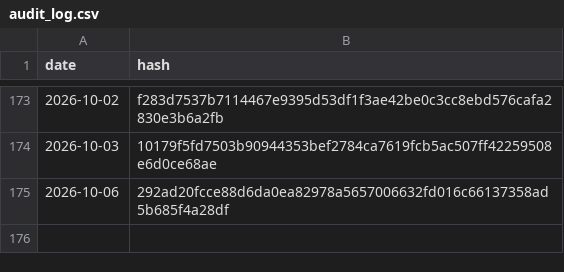
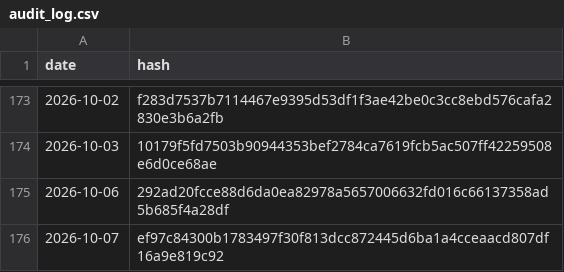
Before and after one commit to BibhaCoder/AAPIS-Audit-Log, a CSV file: audit_log.csv, drawn as a sheet; only a part is shown, gaps mark what is left out; the diff names each change by its address in the sheet, - before the commit and + after, or states it on an @@ line.

Commit message:
Public Audit Update 2026-10-07

```diff
--- a/audit_log.csv
+++ b/audit_log.csv
+row 176: 2026-10-07 | ef97c84300b1783497f30f813dcc872445d6ba1a4cceaacd807df16a9e819c92
```
